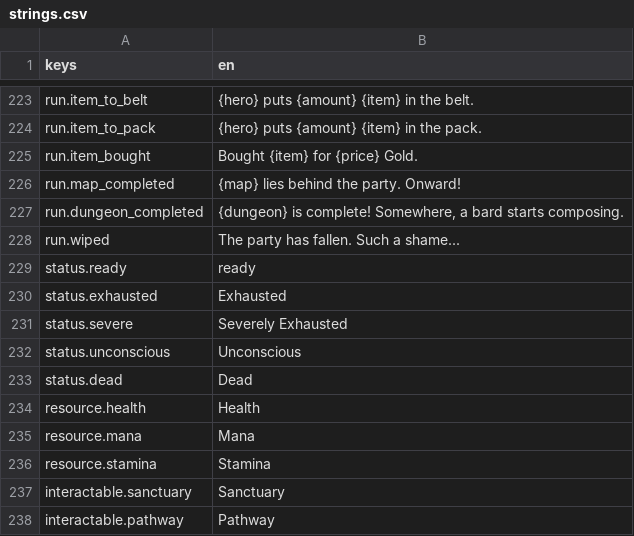
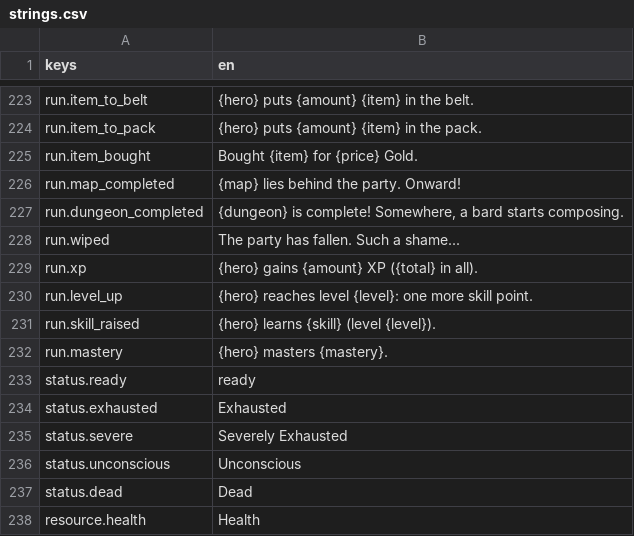
Before and after one commit to Frivolimous/eternal-dungeon, a CSV file: data/strings.csv, drawn as a sheet; only a part is shown, gaps mark what is left out; the shorter side is filled out with more unchanged rows; the diff names each change by its address in the sheet, - before the commit and + after, or states it on an @@ line.

```diff
--- a/data/strings.csv
+++ b/data/strings.csv
+row 229: run.xp | {hero} gains {amount} XP ({total} in all).
+row 230: run.level_up | {hero} reaches level {level}: one more skill point.
+row 231: run.skill_raised | {hero} learns {skill} (level {level}).
+row 232: run.mastery | {hero} masters {mastery}.
```
Also changed, not shown: 57 other files.
